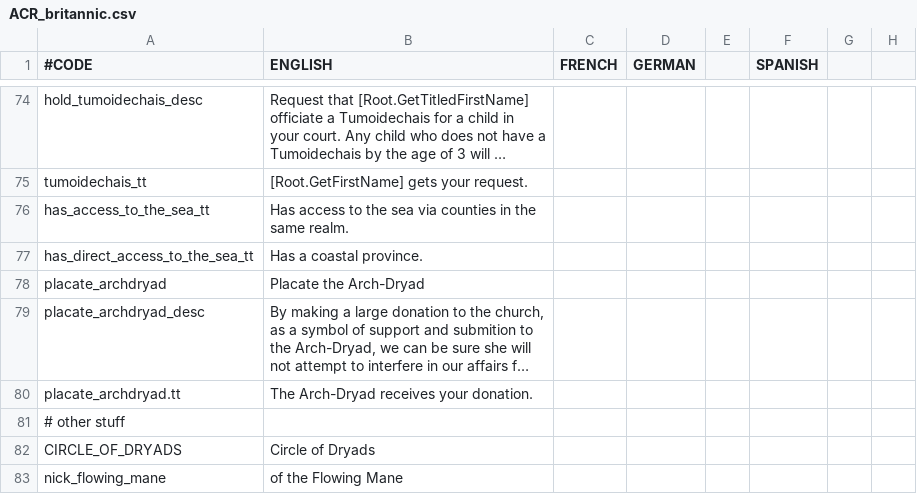
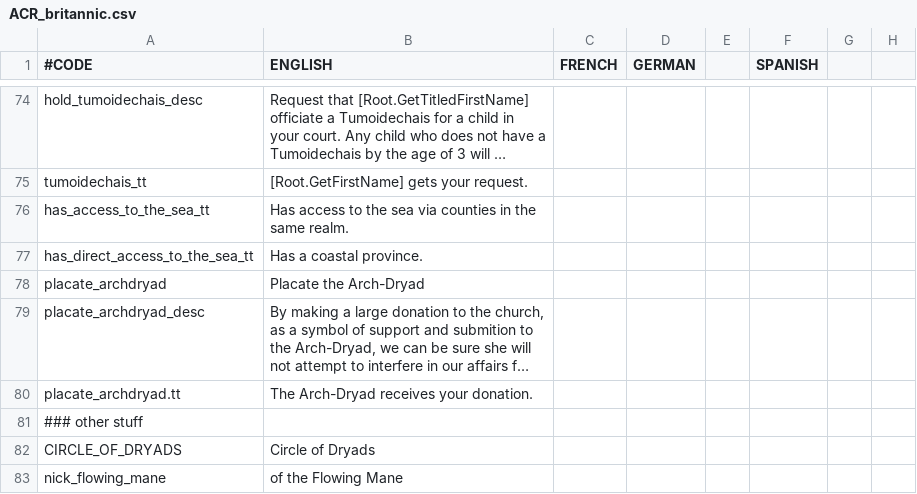
Before and after one commit to Superpat/ancientreligions, a CSV file: AncientReligions/localisation/ACR_britannic.csv, drawn as a sheet; only a part is shown, gaps mark what is left out; long unchanged cells end in …; the diff names each change by its address in the sheet, - before the commit and + after, or states it on an @@ line.

```diff
--- a/AncientReligions/localisation/ACR_britannic.csv
+++ b/AncientReligions/localisation/ACR_britannic.csv
-A81 (#CODE): # other stuff
+A81 (#CODE): ### other stuff
```
Also changed, not shown: AncientReligions/localisation/ACR_britannic_events.csv, AncientReligions/localisation/ACR_celtic.csv, 51 other files.
